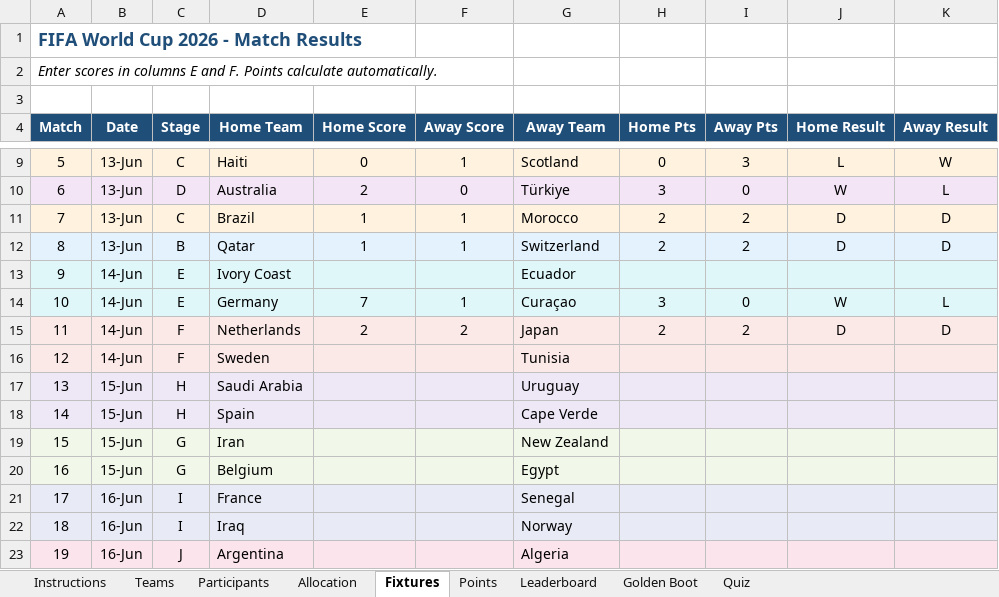
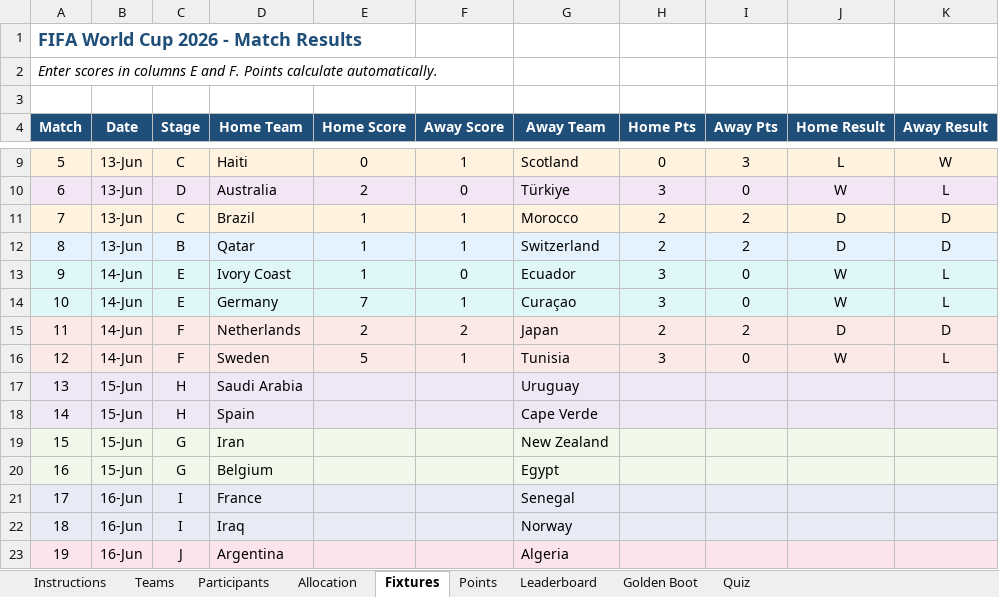
Before and after one commit to Strategic-Execution/World_Cup_2026, an Excel workbook: WorldCup2026_Sweepstake.xlsm, sheet Fixtures, drawn as a sheet; only a part is shown, gaps mark what is left out; values as stored, in another font and other column widths than the file's, no borders; the diff names each change by its address in the sheet, - before the commit and + after, or states it on an @@ line.

Commit message:
Update: Latest match results

```diff
--- a/WorldCup2026_Sweepstake.xlsm (sheet Fixtures)
+++ b/WorldCup2026_Sweepstake.xlsm (sheet Fixtures)
-E13 (Home Score): (empty)
+E13 (Home Score): 1
-F13 (Away Score): (empty)
+F13 (Away Score): 0
-H13 (Home Pts): (empty)
+H13 (Home Pts): 3
-I13 (Away Pts): (empty)
+I13 (Away Pts): 0
-J13 (Home Result): (empty)
+J13 (Home Result): W
-K13 (Away Result): (empty)
+K13 (Away Result): L
-E16 (Home Score): (empty)
+E16 (Home Score): 5
-F16 (Away Score): (empty)
+F16 (Away Score): 1
-H16 (Home Pts): (empty)
+H16 (Home Pts): 3
-I16 (Away Pts): (empty)
+I16 (Away Pts): 0
-J16 (Home Result): (empty)
+J16 (Home Result): W
-K16 (Away Result): (empty)
+K16 (Away Result): L
```
Also changed, not shown: sheet Golden Boot, sheet Leaderboard, sheet Points, formulas that keep their value, hidden cells, 2 other files.
